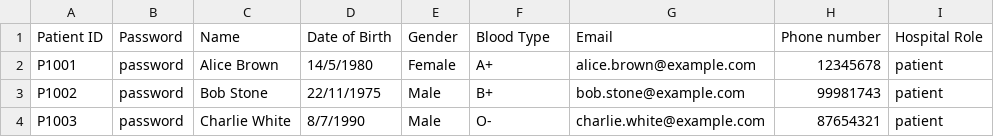
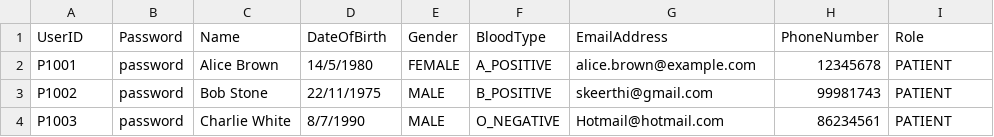
Before and after one commit to keerthivasan2002/SC2002, a CSV file: HMS/src/dependencies/Patient_List.csv, drawn as a sheet.

```diff
--- a/HMS/src/dependencies/Patient_List.csv
+++ b/HMS/src/dependencies/Patient_List.csv
@@ -1,4 +1,4 @@
-Patient ID,Password,Name,Date of Birth,Gender,Blood Type,Email,Phone number,Hospital Role
-P1001,password,Alice Brown,14/5/1980,Female,A+,alice.brown@example.com,12345678,patient
-P1002,password,Bob Stone,22/11/1975,Male,B+,bob.stone@example.com,99981743,patient
-P1003,password,Charlie White,8/7/1990,Male,O-,charlie.white@example.com,87654321,patient
+UserID,Password,Name,DateOfBirth,Gender,BloodType,EmailAddress,PhoneNumber,Role
+P1001,password,Alice Brown,14/5/1980,FEMALE,A_POSITIVE,alice.brown@example.com,12345678,PATIENT
+P1002,password,Bob Stone,22/11/1975,MALE,B_POSITIVE,skeerthi@gmail.com,99981743,PATIENT
+P1003,password,Charlie White,8/7/1990,MALE,O_NEGATIVE,Hotmail@hotmail.com,86234561,PATIENT
```
Also changed, not shown: out/production/HMS/dependencies/Patient_List.csv, 8 other files.
